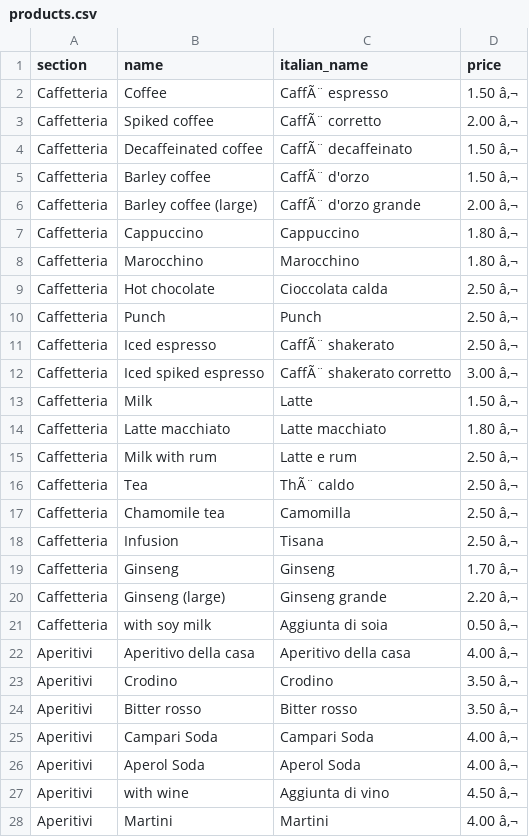
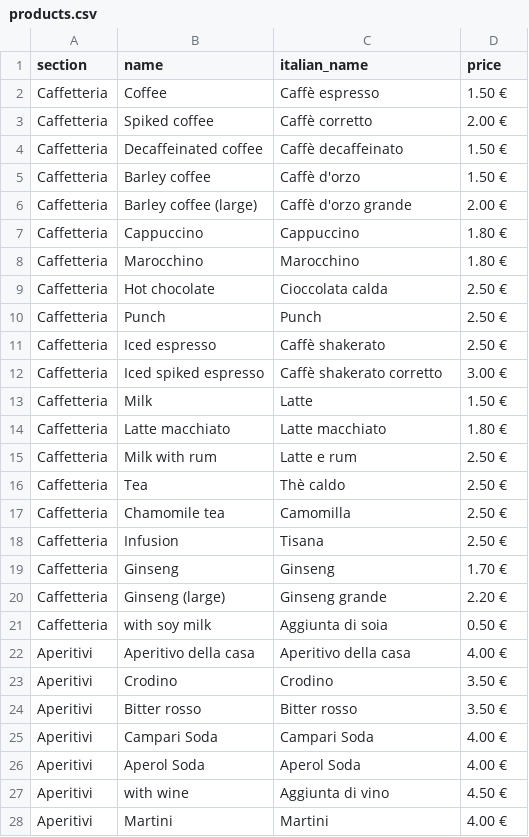
Before and after one commit to GiulyBar/giulybar-qrcodemenu, a CSV file: products/products.csv, drawn as a sheet; only a part is shown; the diff covers the shown part only.

```diff
--- a/products/products.csv
+++ b/products/products.csv
@@ -1,28 +1,28 @@
 section,name,italian_name,price
-Caffetteria,Coffee,CaffÃ¨ espresso,1.50 â‚¬
-Caffetteria,Spiked coffee,CaffÃ¨ corretto,2.00 â‚¬
-Caffetteria,Decaffeinated coffee,CaffÃ¨ decaffeinato,1.50 â‚¬
-Caffetteria,Barley coffee,CaffÃ¨ d'orzo,1.50 â‚¬
-Caffetteria,Barley coffee (large) ,CaffÃ¨ d'orzo grande,2.00 â‚¬
-Caffetteria,Cappuccino,Cappuccino,1.80 â‚¬
-Caffetteria,Marocchino,Marocchino,1.80 â‚¬
-Caffetteria,Hot chocolate,Cioccolata calda,2.50 â‚¬
-Caffetteria,Punch,Punch,2.50 â‚¬
-Caffetteria,Iced espresso ,CaffÃ¨ shakerato,2.50 â‚¬
-Caffetteria,Iced spiked espresso,CaffÃ¨ shakerato corretto,3.00 â‚¬
-Caffetteria,Milk,Latte,1.50 â‚¬
-Caffetteria,Latte macchiato,Latte macchiato,1.80 â‚¬
-Caffetteria,Milk with rum,Latte e rum,2.50 â‚¬
-Caffetteria,Tea,ThÃ¨ caldo,2.50 â‚¬
-Caffetteria,Chamomile tea,Camomilla,2.50 â‚¬
-Caffetteria,Infusion,Tisana,2.50 â‚¬
-Caffetteria,Ginseng ,Ginseng ,1.70 â‚¬
-Caffetteria,Ginseng (large) ,Ginseng grande ,2.20 â‚¬
-Caffetteria,with soy milk ,Aggiunta di soia,0.50 â‚¬
-Aperitivi,Aperitivo della casa,Aperitivo della casa ,4.00 â‚¬
-Aperitivi,Crodino,Crodino,3.50 â‚¬
-Aperitivi,Bitter rosso ,Bitter rosso ,3.50 â‚¬
-Aperitivi,Campari Soda,Campari Soda,4.00 â‚¬
-Aperitivi,Aperol Soda,Aperol Soda,4.00 â‚¬
-Aperitivi,with wine ,Aggiunta di vino ,4.50 â‚¬
-Aperitivi,Martini ,Martini,4.00 â‚¬
+Caffetteria,Coffee,Caffè espresso,1.50 €
+Caffetteria,Spiked coffee,Caffè corretto,2.00 €
+Caffetteria,Decaffeinated coffee,Caffè decaffeinato,1.50 €
+Caffetteria,Barley coffee,Caffè d'orzo,1.50 €
+Caffetteria,Barley coffee (large) ,Caffè d'orzo grande,2.00 €
+Caffetteria,Cappuccino,Cappuccino,1.80 €
+Caffetteria,Marocchino,Marocchino,1.80 €
+Caffetteria,Hot chocolate,Cioccolata calda,2.50 €
+Caffetteria,Punch,Punch,2.50 €
+Caffetteria,Iced espresso ,Caffè shakerato,2.50 €
+Caffetteria,Iced spiked espresso,Caffè shakerato corretto,3.00 €
+Caffetteria,Milk,Latte,1.50 €
+Caffetteria,Latte macchiato,Latte macchiato,1.80 €
+Caffetteria,Milk with rum,Latte e rum ,2.50 €
+Caffetteria,Tea,Thè caldo,2.50 €
+Caffetteria,Chamomile tea,Camomilla,2.50 €
+Caffetteria,Infusion,Tisana,2.50 €
+Caffetteria,Ginseng ,Ginseng ,1.70 €
+Caffetteria,Ginseng (large) ,Ginseng grande ,2.20 €
+Caffetteria,with soy milk ,Aggiunta di soia,0.50 €
+Aperitivi,Aperitivo della casa,Aperitivo della casa ,4.00 €
+Aperitivi,Crodino,Crodino,3.50 €
+Aperitivi,Bitter rosso ,Bitter rosso ,3.50 €
+Aperitivi,Campari Soda,Campari Soda,4.00 €
+Aperitivi,Aperol Soda,Aperol Soda,4.00 €
+Aperitivi,with wine ,Aggiunta di vino ,4.50 €
+Aperitivi,Martini ,Martini,4.00 €
```
Also changed, not shown: 63 edited cells elsewhere in this file, 1 other file.
